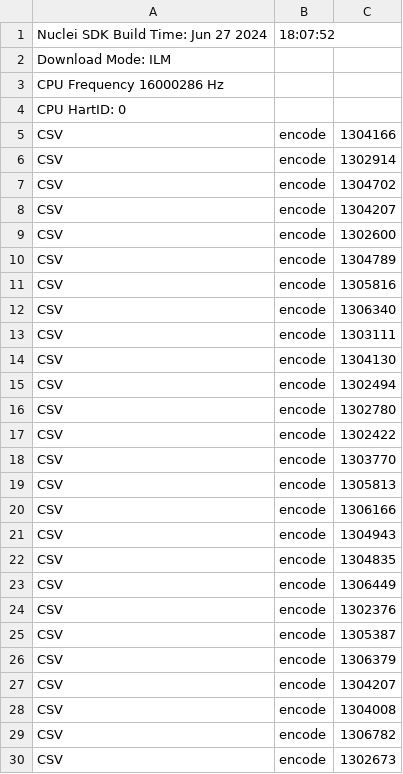
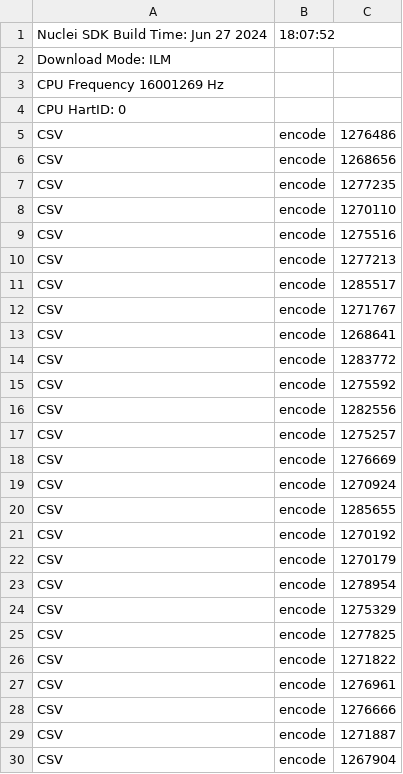
Before and after one commit to Nuclei-Software/nuclei-audio-library, a CSV file: amrwb_enc/result/pext_opt.csv, drawn as a sheet; only a part is shown; the diff covers the shown part only.

```diff
--- a/amrwb_enc/result/pext_opt.csv
+++ b/amrwb_enc/result/pext_opt.csv
@@ -2,29 +2,29 @@ Nuclei SDK Build Time: Jun 27 2024, 18:07:52
 Download Mode: ILM
-CPU Frequency 16000286 Hz
+CPU Frequency 16001269 Hz
 CPU HartID: 0
-CSV, encode, 1304166
-CSV, encode, 1302914
-CSV, encode, 1304702
-CSV, encode, 1304207
-CSV, encode, 1302600
-CSV, encode, 1304789
-CSV, encode, 1305816
-CSV, encode, 1306340
-CSV, encode, 1303111
-CSV, encode, 1304130
-CSV, encode, 1302494
-CSV, encode, 1302780
-CSV, encode, 1302422
-CSV, encode, 1303770
-CSV, encode, 1305813
-CSV, encode, 1306166
-CSV, encode, 1304943
-CSV, encode, 1304835
-CSV, encode, 1306449
-CSV, encode, 1302376
-CSV, encode, 1305387
-CSV, encode, 1306379
-CSV, encode, 1304207
-CSV, encode, 1304008
-CSV, encode, 1306782
-CSV, encode, 1302673
+CSV, encode, 1276486
+CSV, encode, 1268656
+CSV, encode, 1277235
+CSV, encode, 1270110
+CSV, encode, 1275516
+CSV, encode, 1277213
+CSV, encode, 1285517
+CSV, encode, 1271767
+CSV, encode, 1268641
+CSV, encode, 1283772
+CSV, encode, 1275592
+CSV, encode, 1282556
+CSV, encode, 1275257
+CSV, encode, 1276669
+CSV, encode, 1270924
+CSV, encode, 1285655
+CSV, encode, 1270192
+CSV, encode, 1270179
+CSV, encode, 1278954
+CSV, encode, 1275329
+CSV, encode, 1277825
+CSV, encode, 1271822
+CSV, encode, 1276961
+CSV, encode, 1276666
+CSV, encode, 1271887
+CSV, encode, 1267904
```
Also changed, not shown: 25 edited cells elsewhere in this file, 5 other files.
